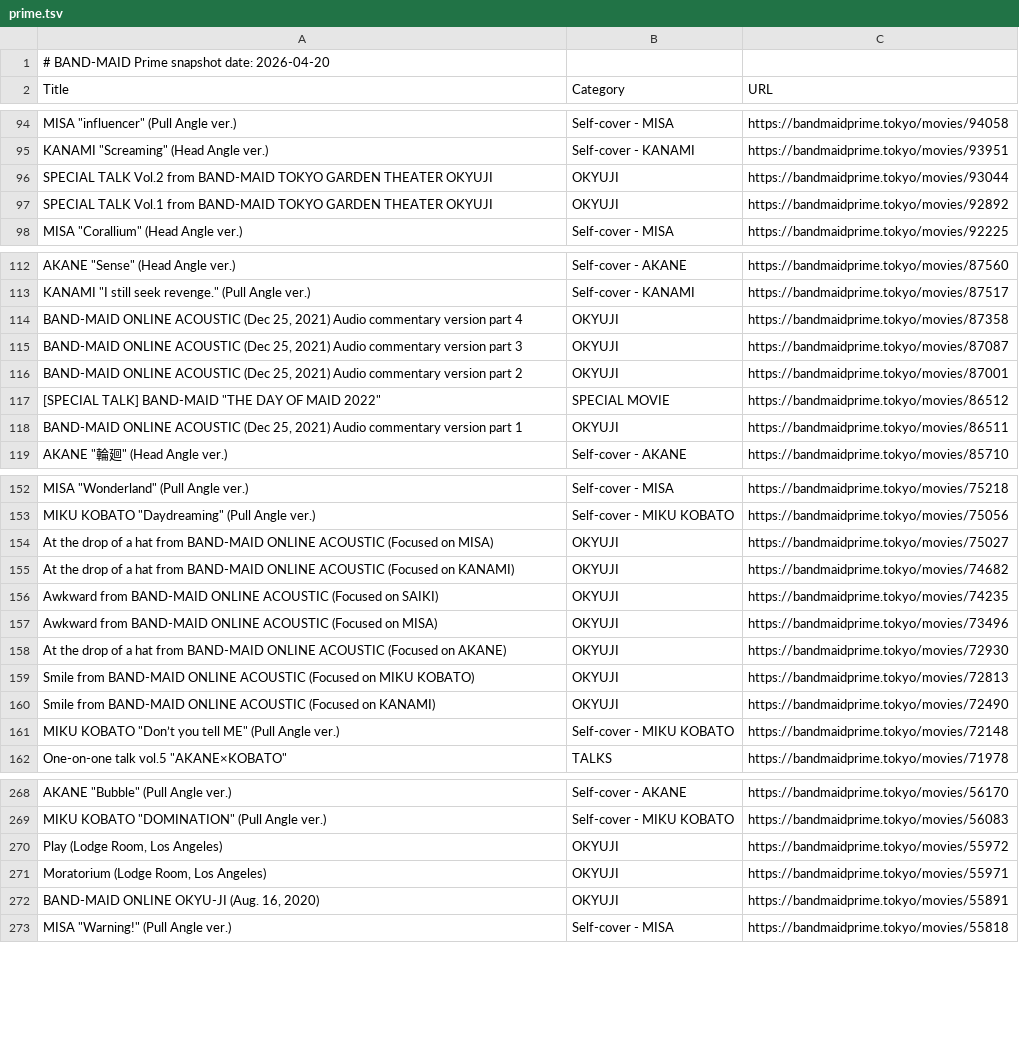
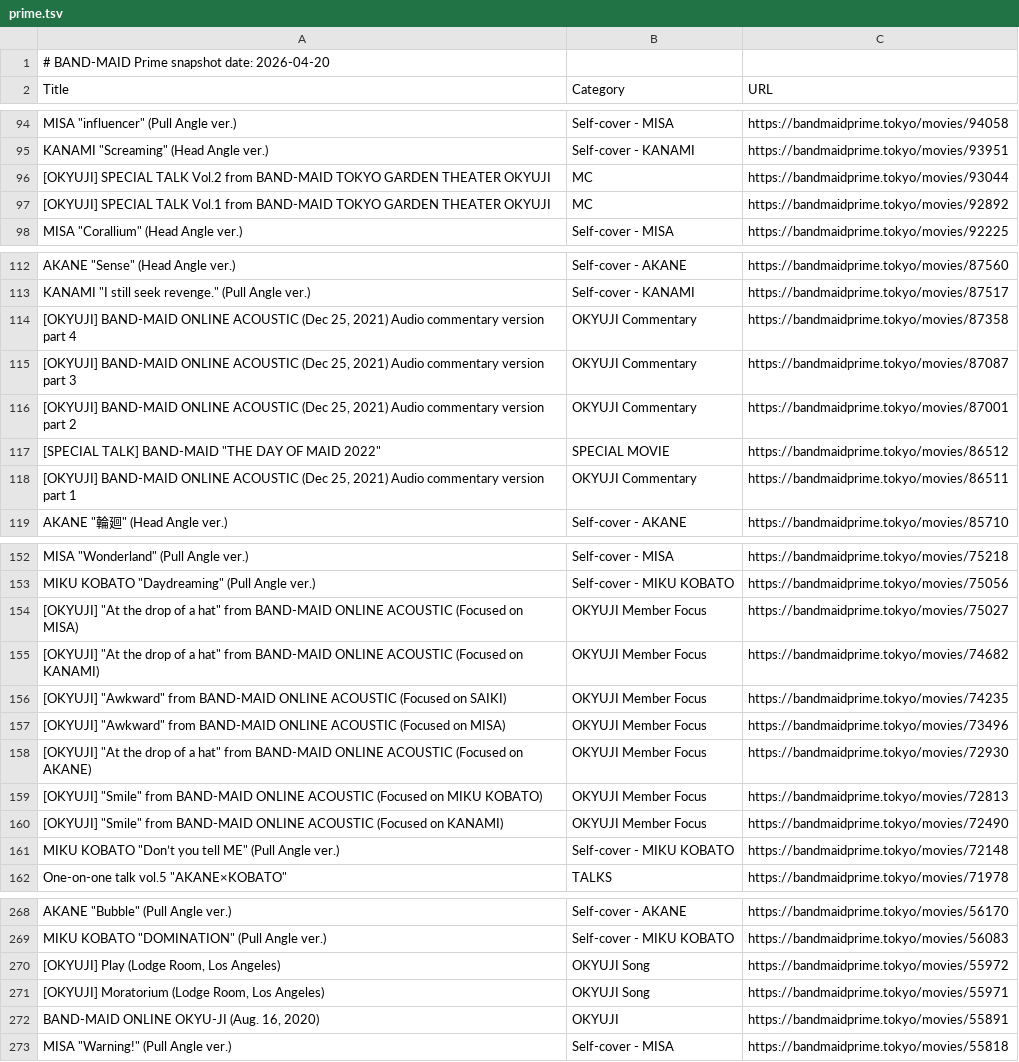
Before and after one commit to DriveTimeBM/BAND-MAID_gpt, a TSV file: prime/prime.tsv, drawn as a sheet; only a part is shown, gaps mark what is left out; the diff covers the shown part only.

Commit message:
break out OKYUJI categories

```diff
--- a/prime/prime.tsv
+++ b/prime/prime.tsv
@@ -95,4 +95,4 @@ MISA "influencer" (Pull Angle ver.)	Self-cover - MISA	https://bandmaidprime.toky
 KANAMI "Screaming" (Head Angle ver.)	Self-cover - KANAMI	https://bandmaidprime.tokyo/movies/93951
-SPECIAL TALK Vol.2 from BAND-MAID TOKYO GARDEN THEATER OKYUJI	OKYUJI	https://bandmaidprime.tokyo/movies/93044
-SPECIAL TALK Vol.1 from BAND-MAID TOKYO GARDEN THEATER OKYUJI	OKYUJI	https://bandmaidprime.tokyo/movies/92892
+[OKYUJI] SPECIAL TALK Vol.2 from BAND-MAID TOKYO GARDEN THEATER OKYUJI	MC	https://bandmaidprime.tokyo/movies/93044
+[OKYUJI] SPECIAL TALK Vol.1 from BAND-MAID TOKYO GARDEN THEATER OKYUJI	MC	https://bandmaidprime.tokyo/movies/92892
 MISA "Corallium" (Head Angle ver.)	Self-cover - MISA	https://bandmaidprime.tokyo/movies/92225
@@ -113,7 +113,7 @@ AKANE "Sense" (Head Angle ver.)	Self-cover - AKANE	https://bandmaidprime.tokyo/m
 KANAMI "I still seek revenge." (Pull Angle ver.)	Self-cover - KANAMI	https://bandmaidprime.tokyo/movies/87517
-BAND-MAID ONLINE ACOUSTIC (Dec 25, 2021) Audio commentary version part 4	OKYUJI	https://bandmaidprime.tokyo/movies/87358
-BAND-MAID ONLINE ACOUSTIC (Dec 25, 2021) Audio commentary version part 3	OKYUJI	https://bandmaidprime.tokyo/movies/87087
-BAND-MAID ONLINE ACOUSTIC (Dec 25, 2021) Audio commentary version part 2	OKYUJI	https://bandmaidprime.tokyo/movies/87001
+[OKYUJI] BAND-MAID ONLINE ACOUSTIC (Dec 25, 2021) Audio commentary version part 4	OKYUJI Commentary	https://bandmaidprime.tokyo/movies/87358
+[OKYUJI] BAND-MAID ONLINE ACOUSTIC (Dec 25, 2021) Audio commentary version part 3	OKYUJI Commentary	https://bandmaidprime.tokyo/movies/87087
+[OKYUJI] BAND-MAID ONLINE ACOUSTIC (Dec 25, 2021) Audio commentary version part 2	OKYUJI Commentary	https://bandmaidprime.tokyo/movies/87001
 [SPECIAL TALK] BAND-MAID "THE DAY OF MAID 2022"	SPECIAL MOVIE	https://bandmaidprime.tokyo/movies/86512
-BAND-MAID ONLINE ACOUSTIC (Dec 25, 2021) Audio commentary version part 1	OKYUJI	https://bandmaidprime.tokyo/movies/86511
+[OKYUJI] BAND-MAID ONLINE ACOUSTIC (Dec 25, 2021) Audio commentary version part 1	OKYUJI Commentary	https://bandmaidprime.tokyo/movies/86511
 AKANE "輪廻" (Head Angle ver.)	Self-cover - AKANE	https://bandmaidprime.tokyo/movies/85710
@@ -153,9 +153,9 @@ MISA "Wonderland" (Pull Angle ver.)	Self-cover - MISA	https://bandmaidprime.toky
 MIKU KOBATO "Daydreaming" (Pull Angle ver.)	Self-cover - MIKU KOBATO	https://bandmaidprime.tokyo/movies/75056
-"At the drop of a hat" from BAND-MAID ONLINE ACOUSTIC (Focused on MISA)	OKYUJI	https://bandmaidprime.tokyo/movies/75027
-"At the drop of a hat" from BAND-MAID ONLINE ACOUSTIC (Focused on KANAMI)	OKYUJI	https://bandmaidprime.tokyo/movies/74682
-"Awkward" from BAND-MAID ONLINE ACOUSTIC (Focused on SAIKI)	OKYUJI	https://bandmaidprime.tokyo/movies/74235
-"Awkward" from BAND-MAID ONLINE ACOUSTIC (Focused on MISA)	OKYUJI	https://bandmaidprime.tokyo/movies/73496
-"At the drop of a hat" from BAND-MAID ONLINE ACOUSTIC (Focused on AKANE)	OKYUJI	https://bandmaidprime.tokyo/movies/72930
-"Smile" from BAND-MAID ONLINE ACOUSTIC (Focused on MIKU KOBATO)	OKYUJI	https://bandmaidprime.tokyo/movies/72813
-"Smile" from BAND-MAID ONLINE ACOUSTIC (Focused on KANAMI)	OKYUJI	https://bandmaidprime.tokyo/movies/72490
+[OKYUJI] "At the drop of a hat" from BAND-MAID ONLINE ACOUSTIC (Focused on MISA)	OKYUJI Member Focus	https://bandmaidprime.tokyo/movies/75027
+[OKYUJI] "At the drop of a hat" from BAND-MAID ONLINE ACOUSTIC (Focused on KANAMI)	OKYUJI Member Focus	https://bandmaidprime.tokyo/movies/74682
+[OKYUJI] "Awkward" from BAND-MAID ONLINE ACOUSTIC (Focused on SAIKI)	OKYUJI Member Focus	https://bandmaidprime.tokyo/movies/74235
+[OKYUJI] "Awkward" from BAND-MAID ONLINE ACOUSTIC (Focused on MISA)	OKYUJI Member Focus	https://bandmaidprime.tokyo/movies/73496
+[OKYUJI] "At the drop of a hat" from BAND-MAID ONLINE ACOUSTIC (Focused on AKANE)	OKYUJI Member Focus	https://bandmaidprime.tokyo/movies/72930
+[OKYUJI] "Smile" from BAND-MAID ONLINE ACOUSTIC (Focused on MIKU KOBATO)	OKYUJI Member Focus	https://bandmaidprime.tokyo/movies/72813
+[OKYUJI] "Smile" from BAND-MAID ONLINE ACOUSTIC (Focused on KANAMI)	OKYUJI Member Focus	https://bandmaidprime.tokyo/movies/72490
 MIKU KOBATO "Don’t you tell ME" (Pull Angle ver.)	Self-cover - MIKU KOBATO	https://bandmaidprime.tokyo/movies/72148
@@ -271,4 +271,4 @@ AKANE "Bubble" (Pull Angle ver.)	Self-cover - AKANE	https://bandmaidprime.tokyo/
 MIKU KOBATO "DOMINATION" (Pull Angle ver.)	Self-cover - MIKU KOBATO	https://bandmaidprime.tokyo/movies/56083
-Play (Lodge Room, Los Angeles)	OKYUJI	https://bandmaidprime.tokyo/movies/55972
-Moratorium  (Lodge Room, Los Angeles)	OKYUJI	https://bandmaidprime.tokyo/movies/55971
+[OKYUJI] Play (Lodge Room, Los Angeles)	OKYUJI Song	https://bandmaidprime.tokyo/movies/55972
+[OKYUJI] Moratorium  (Lodge Room, Los Angeles)	OKYUJI Song	https://bandmaidprime.tokyo/movies/55971
 BAND-MAID ONLINE OKYU-JI (Aug. 16, 2020)	OKYUJI	https://bandmaidprime.tokyo/movies/55891
```
Also changed, not shown: 2 edited cells elsewhere in this file, 2 other files.
